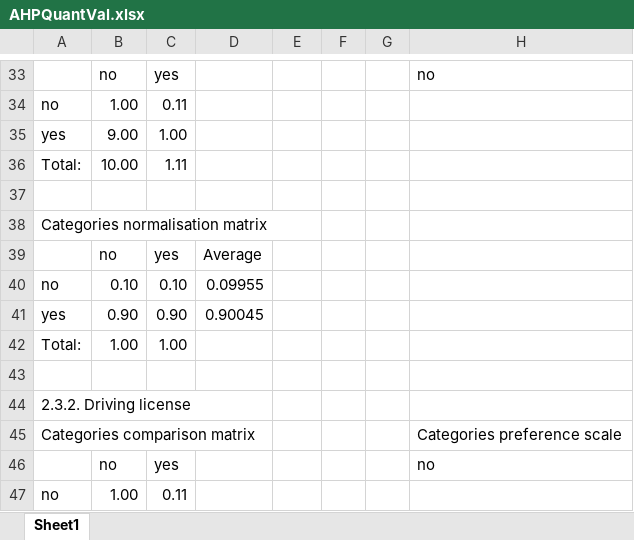
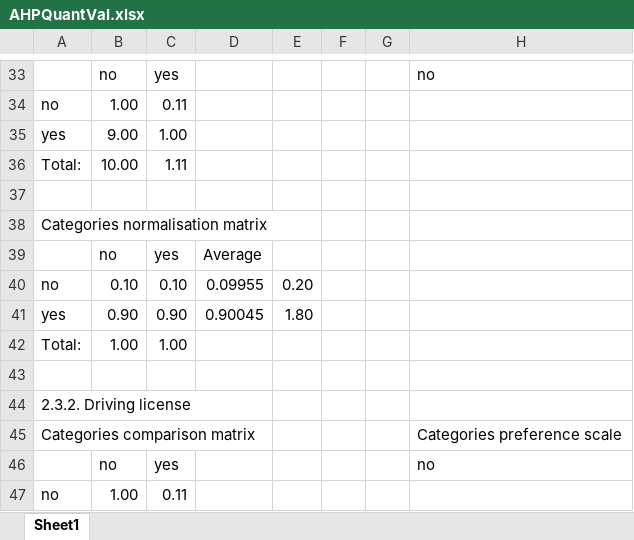
Before and after one commit to astipec/MCDMComparisonPhd, an Excel workbook: AHPQuantVal.xlsx, sheet Sheet1, drawn as a sheet; only a part is shown, gaps mark what is left out; values as stored, in another font and other column widths than the file's, no cell formats; the diff names each change by its address in the sheet, - before the commit and + after, or states it on an @@ line.

```diff
--- a/AHPQuantVal.xlsx (sheet Sheet1)
+++ b/AHPQuantVal.xlsx (sheet Sheet1)
-E40: (empty)
+E40: 0.20
-E41: (empty)
+E41: 1.80
```
Also changed, not shown: cell formats, 20 other files.
